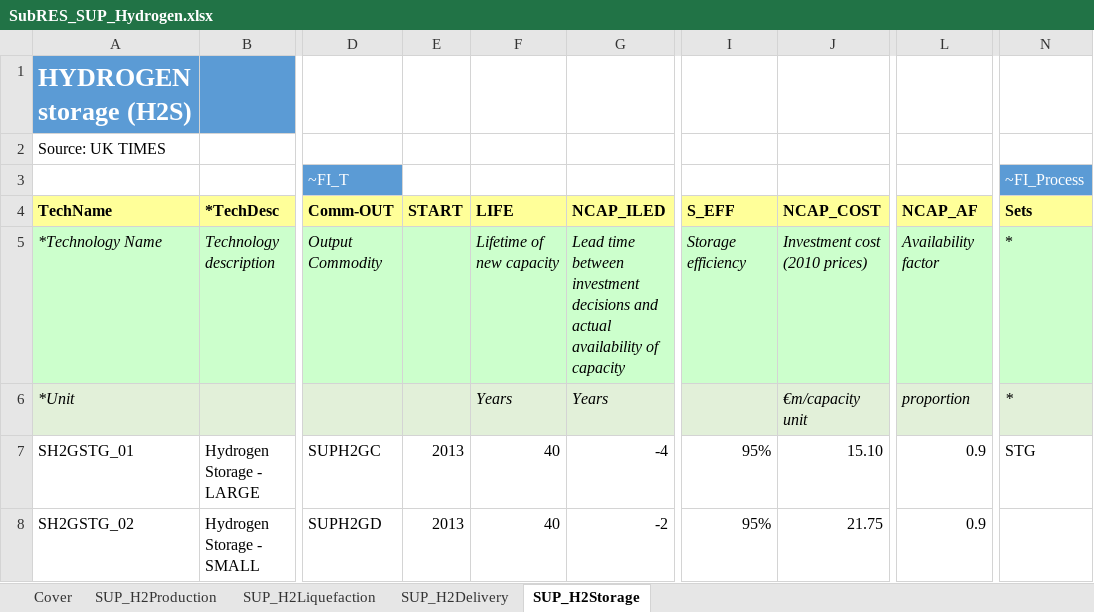
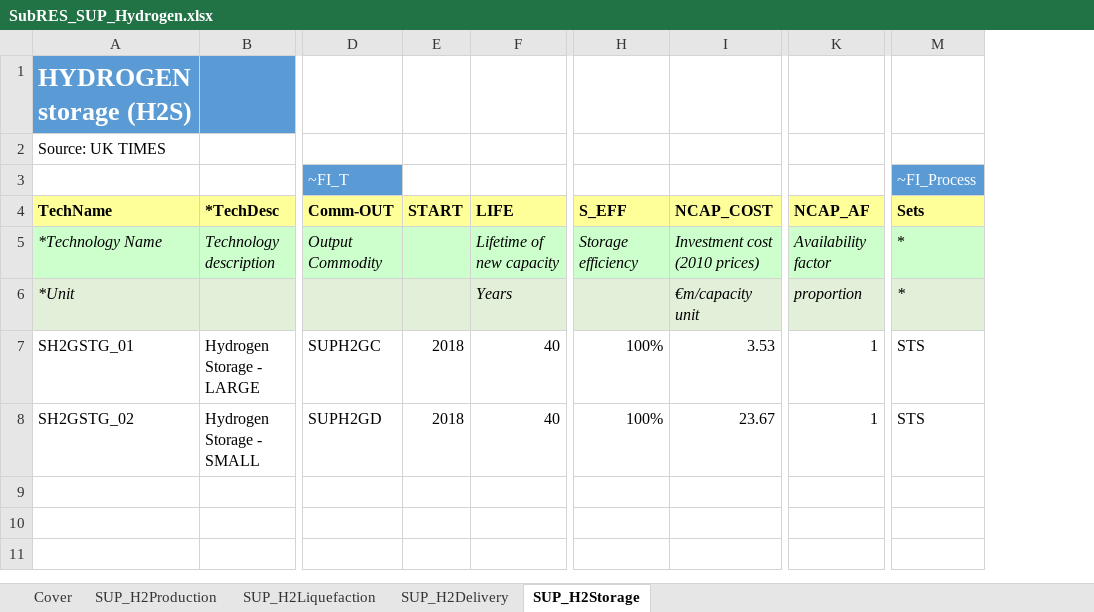
Before and after one commit to MaREI-EPMG/TIM-archived, an Excel workbook: SubRES_TMPL/SubRES_SUP_Hydrogen.xlsx, sheet SUP_H2Storage, drawn as a sheet; only a part is shown, gaps mark what is left out; values as stored, in another font and other column widths than the file's, no borders; removed rows and columns are numbered as before the commit, all else as after; the diff names each change by its address in the sheet, - before the commit and + after, or states it on an @@ line.

```diff
--- a/SubRES_TMPL/SubRES_SUP_Hydrogen.xlsx (sheet SUP_H2Storage)
+++ b/SubRES_TMPL/SubRES_SUP_Hydrogen.xlsx (sheet SUP_H2Storage)
-column G (NCAP_ILED), rows 5-8: Lead time between investment decisions and actual availability of capacity | Years | -4 | -2
-E7:E8 (START): 2013
+E7:E8 (START): 2018
-H7:H8 (S_EFF): 95%
+H7:H8 (S_EFF): 100%
-I7 (NCAP_COST): 15.10
+I7 (NCAP_COST): 3.53
-K7:K8 (NCAP_AF): 0.9
+K7:K8 (NCAP_AF): 1
-M7 (Sets): STG
+M7 (Sets): STS
-I8 (NCAP_COST): 21.75
+I8 (NCAP_COST): 23.67
-M8 (Sets): (empty)
+M8 (Sets): STS
```
Also changed, not shown: sheet SUP_H2Production, sheet SUP_H2Delivery, sheet SUP_H2Liquefaction, formulas that keep their value, SubRES_TMPL/SubRES_ELC_DEM.xlsx, 12 other files.
